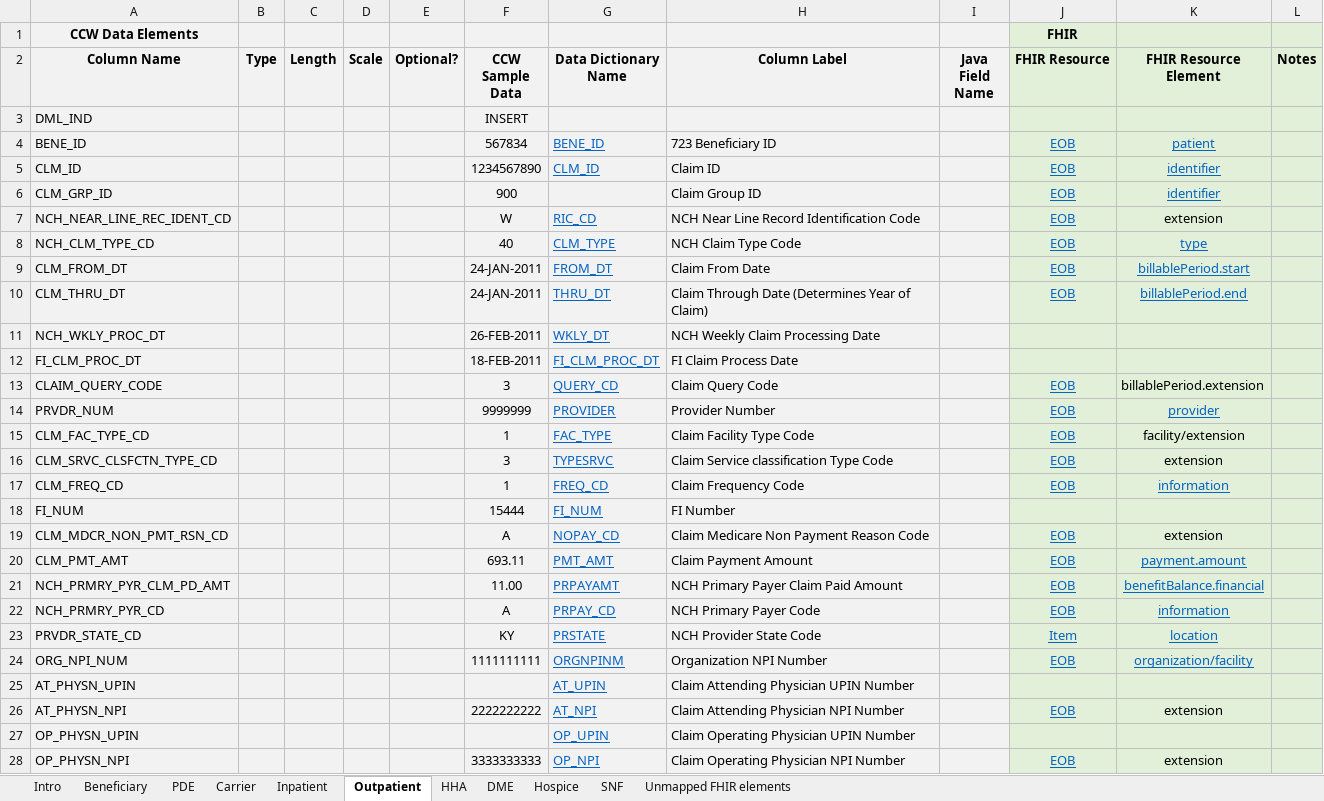
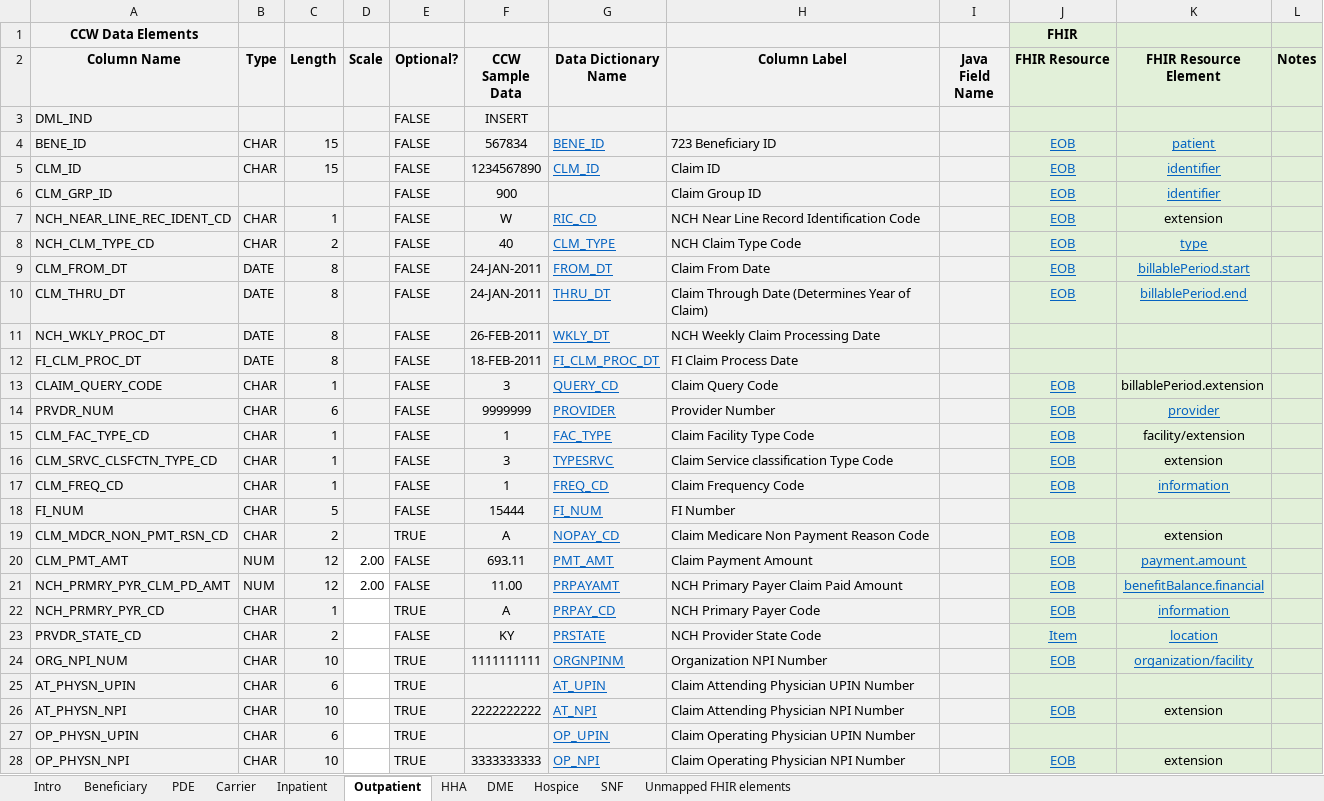
Before and after one commit to CMSgov/beneficiary-fhir-data, an Excel workbook: bluebutton-data-model-rif/src/main/java/gov/hhs/cms/bluebutton/data/model/rif/rif-layout-and-fhir-mapping.xlsx, sheet Outpatient, drawn as a sheet; only a part is shown; values as stored, in another font and other column widths than the file's, no borders; the diff covers the shown part only; the diff names each change by its address in the sheet, - before the commit and + after, or states it on an @@ line.

Commit message:
updated optional switch

```diff
--- a/bluebutton-data-model-rif/src/main/java/gov/hhs/cms/bluebutton/data/model/rif/rif-layout-and-fhir-mapping.xlsx (sheet Outpatient)
+++ b/bluebutton-data-model-rif/src/main/java/gov/hhs/cms/bluebutton/data/model/rif/rif-layout-and-fhir-mapping.xlsx (sheet Outpatient)
-E3:E18 (Optional?): (empty)
+E3:E18 (Optional?): FALSE
-B4:B5 (Type): (empty)
+B4:B5 (Type): CHAR
-C4:C5 (Length): (empty)
+C4:C5 (Length): 15
-B7:B8 (Type): (empty)
+B7:B8 (Type): CHAR
-C7 (Length): (empty)
+C7 (Length): 1
-C8 (Length): (empty)
+C8 (Length): 2
-B9:B12 (Type): (empty)
+B9:B12 (Type): DATE
-C9:C12 (Length): (empty)
+C9:C12 (Length): 8
-B13:B19 (Type): (empty)
+B13:B19 (Type): CHAR
-C13 (Length): (empty)
+C13 (Length): 1
-C14 (Length): (empty)
+C14 (Length): 6
-C15:C17 (Length): (empty)
+C15:C17 (Length): 1
-C18 (Length): (empty)
+C18 (Length): 5
-C19 (Length): (empty)
+C19 (Length): 2
-E19 (Optional?): (empty)
+E19 (Optional?): TRUE
-B20:B21 (Type): (empty)
+B20:B21 (Type): NUM
-C20:C21 (Length): (empty)
+C20:C21 (Length): 12
-D20:D21 (Scale): (empty)
+D20:D21 (Scale): 2.00
-D20:D28 fill: #F2F2F2
+D20:D28 fill: none
-E20:E21 (Optional?): (empty)
+E20:E21 (Optional?): FALSE
-B22:B28 (Type): (empty)
+B22:B28 (Type): CHAR
-C22 (Length): (empty)
+C22 (Length): 1
-E22 (Optional?): (empty)
+E22 (Optional?): TRUE
-C23 (Length): (empty)
+C23 (Length): 2
-E23 (Optional?): (empty)
+E23 (Optional?): FALSE
-C24 (Length): (empty)
+C24 (Length): 10
-E24:E28 (Optional?): (empty)
+E24:E28 (Optional?): TRUE
-C25 (Length): (empty)
+C25 (Length): 6
-C26 (Length): (empty)
+C26 (Length): 10
-C27 (Length): (empty)
+C27 (Length): 6
-C28 (Length): (empty)
+C28 (Length): 10
```
Also changed, not shown: 635 edited cells and cell formats elsewhere in this sheet, sheet Inpatient, sheet SNF, sheet HHA, sheet Hospice, sheet DME, sheet PDE, 2 more sheets.
